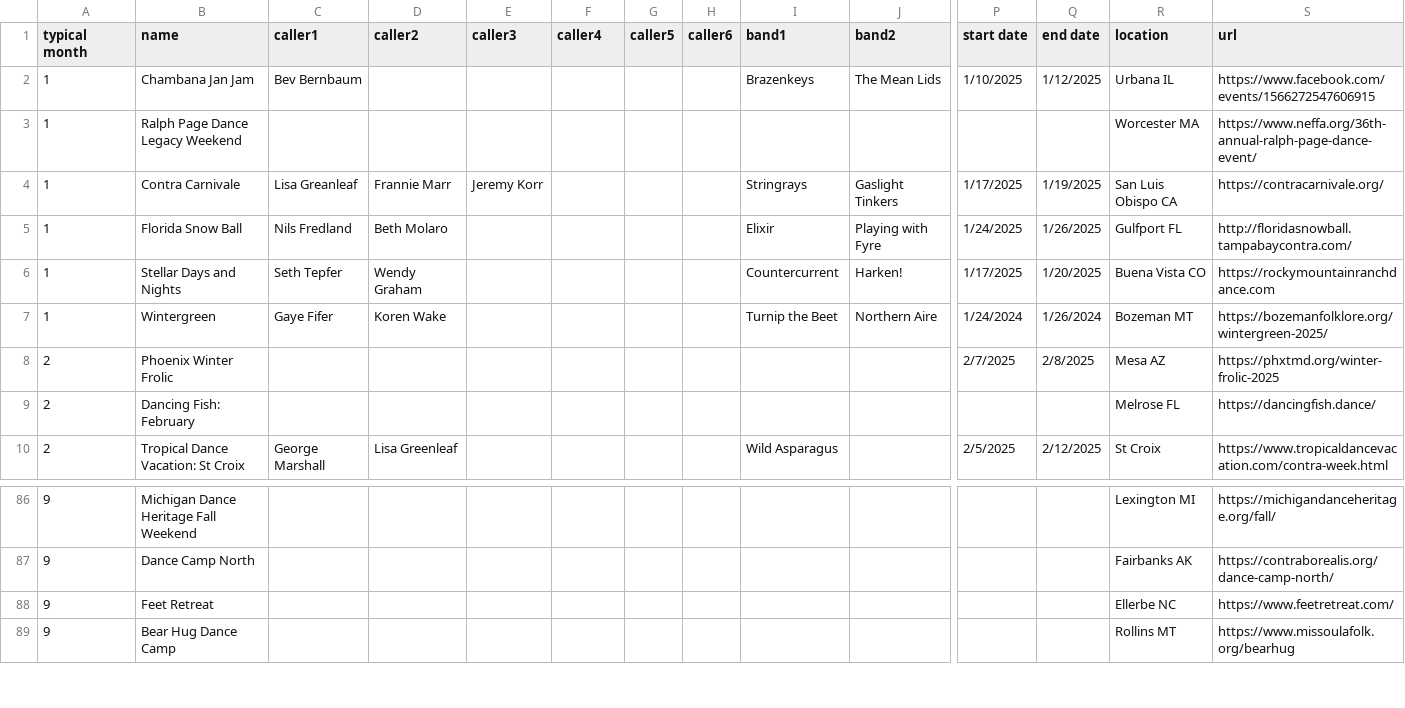
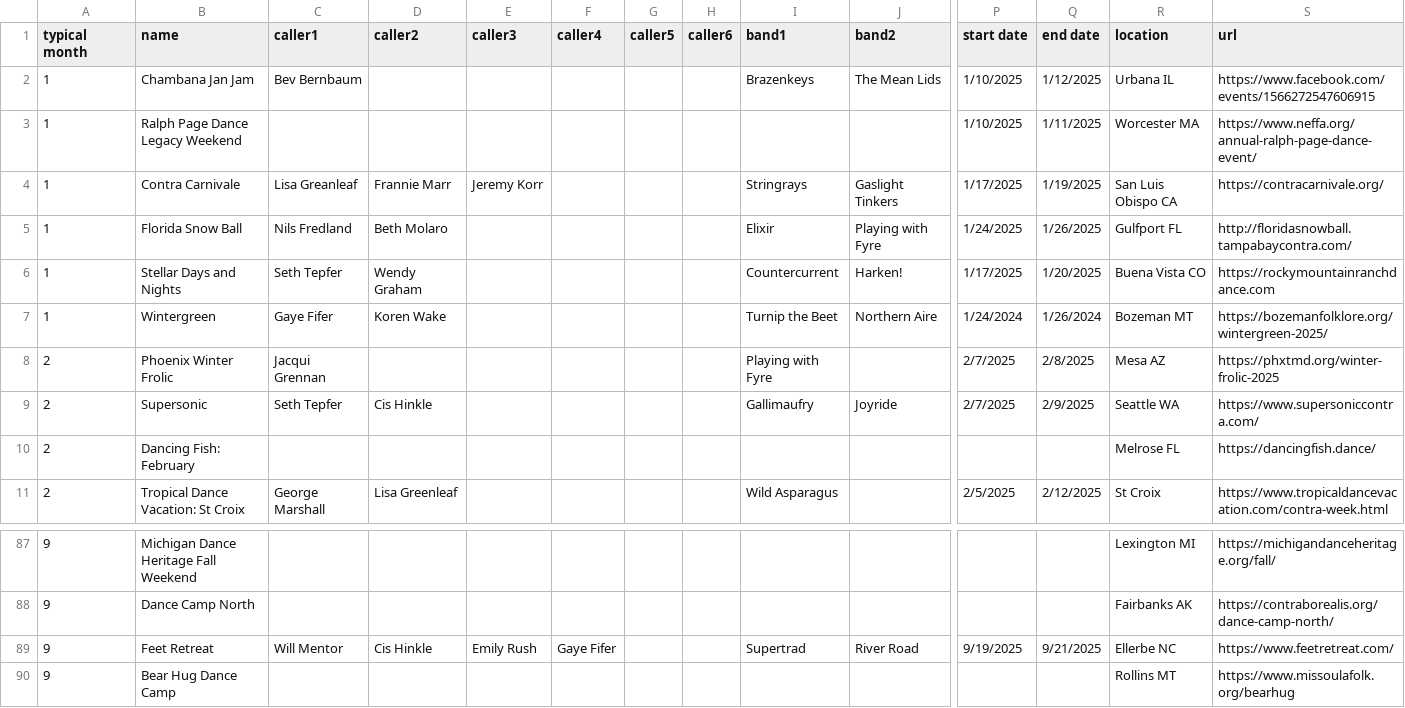
Before and after one commit to jeffkaufman/trycontra, a TSV file: events-raw-2025.tsv, drawn as a sheet; only a part is shown, gaps mark what is left out; addresses are those after the commit; rows hold the shown columns only; the diff names each change by its address in the sheet, - before the commit and + after, or states it on an @@ line.

Commit message:
sync with spreadsheet

```diff
--- a/events-raw-2025.tsv
+++ b/events-raw-2025.tsv
-P3 (start date): (empty)
+P3 (start date): 1/10/2025
-Q3 (end date): (empty)
+Q3 (end date): 1/11/2025
-S3 (url): https://www.neffa.org/36th-annual-ralph-page-dance-event/
+S3 (url): https://www.neffa.org/annual-ralph-page-dance-event/
-C8 (caller1): (empty)
+C8 (caller1): Jacqui Grennan
-I8 (band1): (empty)
+I8 (band1): Playing with Fyre
+row 9: 2 | Supersonic | Seth Tepfer | Cis Hinkle |  |  |  |  | Gallimaufry | Joyride | 2/7/2025 | 2/9/2025 | Seattle WA | https://www.supersoniccontra.com/
-C89 (caller1): (empty)
+C89 (caller1): Will Mentor
-D89 (caller2): (empty)
+D89 (caller2): Cis Hinkle
-E89 (caller3): (empty)
+E89 (caller3): Emily Rush
-F89 (caller4): (empty)
+F89 (caller4): Gaye Fifer
-I89 (band1): (empty)
+I89 (band1): Supertrad
-J89 (band2): (empty)
+J89 (band2): River Road
-P89 (start date): (empty)
+P89 (start date): 9/19/2025
-Q89 (end date): (empty)
+Q89 (end date): 9/21/2025
```
Also changed, not shown: events-raw-2024.tsv, 1 other file.
